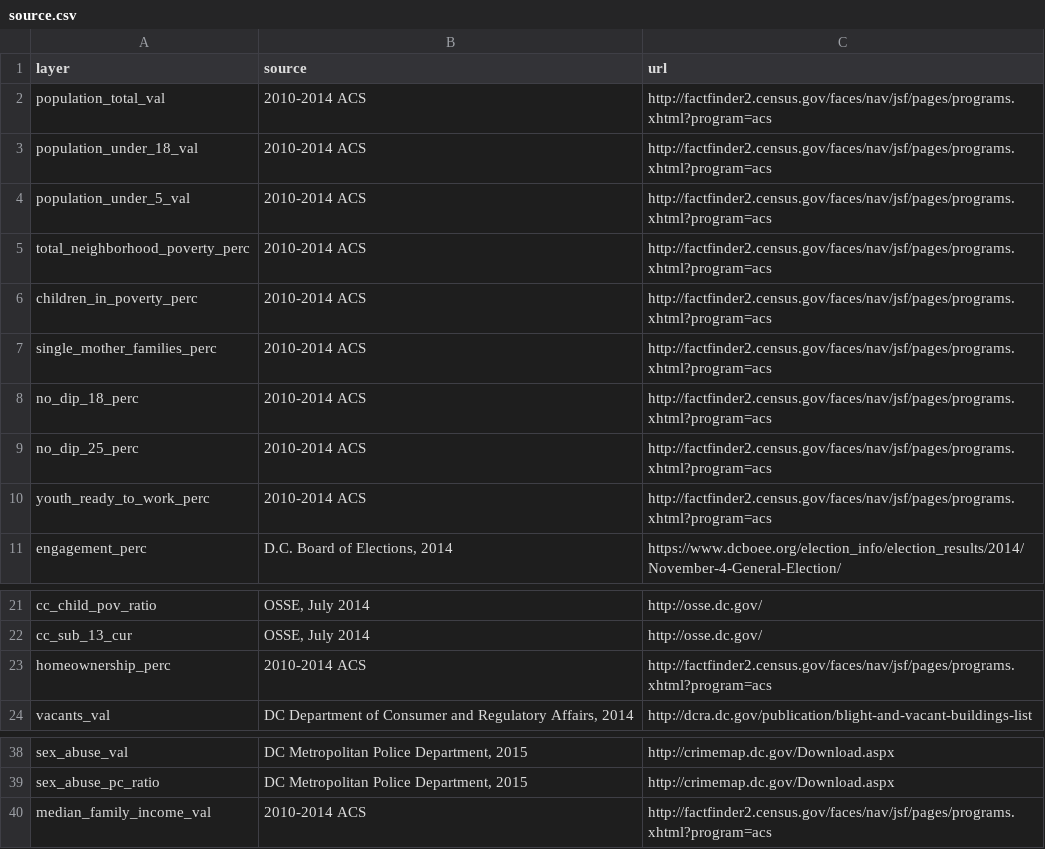
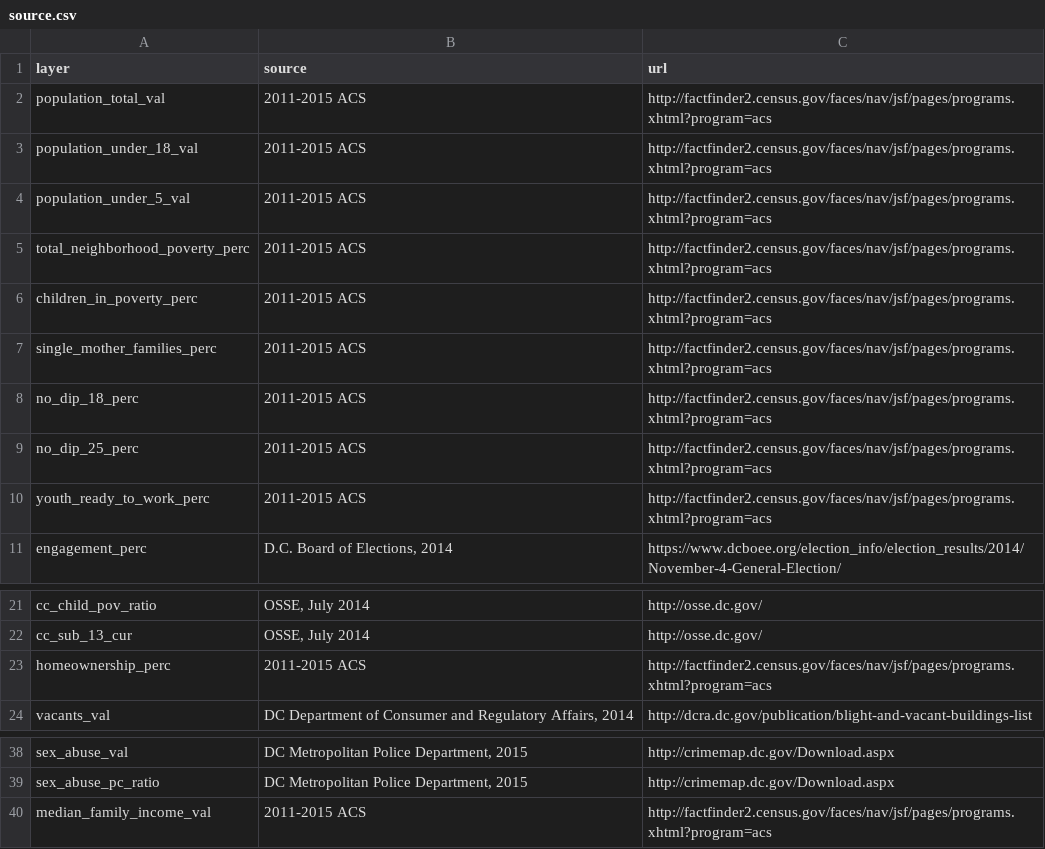
Before and after one commit to DCActionforChildren/dcaction, a CSV file: data/source.csv, drawn as a sheet; only a part is shown, gaps mark what is left out.

```diff
--- a/data/source.csv
+++ b/data/source.csv
@@ -1,11 +1,11 @@
 layer,source,url
-population_total_val,2010-2014 ACS,http://factfinder2.census.gov/faces/nav/jsf/pages/programs.xhtml?program=acs
-population_under_18_val,2010-2014 ACS,http://factfinder2.census.gov/faces/nav/jsf/pages/programs.xhtml?program=acs
-population_under_5_val,2010-2014 ACS,http://factfinder2.census.gov/faces/nav/jsf/pages/programs.xhtml?program=acs
-total_neighborhood_poverty_perc,2010-2014 ACS,http://factfinder2.census.gov/faces/nav/jsf/pages/programs.xhtml?program=acs
-children_in_poverty_perc,2010-2014 ACS,http://factfinder2.census.gov/faces/nav/jsf/pages/programs.xhtml?program=acs
-single_mother_families_perc,2010-2014 ACS,http://factfinder2.census.gov/faces/nav/jsf/pages/programs.xhtml?program=acs
-no_dip_18_perc,2010-2014 ACS,http://factfinder2.census.gov/faces/nav/jsf/pages/programs.xhtml?program=acs
-no_dip_25_perc,2010-2014 ACS,http://factfinder2.census.gov/faces/nav/jsf/pages/programs.xhtml?program=acs
-youth_ready_to_work_perc,2010-2014 ACS,http://factfinder2.census.gov/faces/nav/jsf/pages/programs.xhtml?program=acs
+population_total_val,2011-2015 ACS,http://factfinder2.census.gov/faces/nav/jsf/pages/programs.xhtml?program=acs
+population_under_18_val,2011-2015 ACS,http://factfinder2.census.gov/faces/nav/jsf/pages/programs.xhtml?program=acs
+population_under_5_val,2011-2015 ACS,http://factfinder2.census.gov/faces/nav/jsf/pages/programs.xhtml?program=acs
+total_neighborhood_poverty_perc,2011-2015 ACS,http://factfinder2.census.gov/faces/nav/jsf/pages/programs.xhtml?program=acs
+children_in_poverty_perc,2011-2015 ACS,http://factfinder2.census.gov/faces/nav/jsf/pages/programs.xhtml?program=acs
+single_mother_families_perc,2011-2015 ACS,http://factfinder2.census.gov/faces/nav/jsf/pages/programs.xhtml?program=acs
+no_dip_18_perc,2011-2015 ACS,http://factfinder2.census.gov/faces/nav/jsf/pages/programs.xhtml?program=acs
+no_dip_25_perc,2011-2015 ACS,http://factfinder2.census.gov/faces/nav/jsf/pages/programs.xhtml?program=acs
+youth_ready_to_work_perc,2011-2015 ACS,http://factfinder2.census.gov/faces/nav/jsf/pages/programs.xhtml?program=acs
 engagement_perc,"D.C. Board of Elections, 2014",https://www.dcboee.org/election_info/election_results/2014/November-4-General-Election/
@@ -22,3 +22,3 @@ cc_child_pov_ratio,"OSSE, July 2014",http://osse.dc.gov/
 cc_sub_13_cur,"OSSE, July 2014",http://osse.dc.gov/
-homeownership_perc,2010-2014 ACS,http://factfinder2.census.gov/faces/nav/jsf/pages/programs.xhtml?program=acs
+homeownership_perc,2011-2015 ACS,http://factfinder2.census.gov/faces/nav/jsf/pages/programs.xhtml?program=acs
 vacants_val,"DC Department of Consumer and Regulatory Affairs, 2014",http://dcra.dc.gov/publication/blight-and-vacant-buildings-list
@@ -39,2 +39,2 @@ sex_abuse_val,"DC Metropolitan Police Department, 2015",http://crimemap.dc.gov/D
 sex_abuse_pc_ratio,"DC Metropolitan Police Department, 2015",http://crimemap.dc.gov/Download.aspx
-median_family_income_val,2010-2014 ACS,http://factfinder2.census.gov/faces/nav/jsf/pages/programs.xhtml?program=acs
+median_family_income_val,2011-2015 ACS,http://factfinder2.census.gov/faces/nav/jsf/pages/programs.xhtml?program=acs
```
Also changed, not shown: data/neighborhoods.csv, 1 other file.
